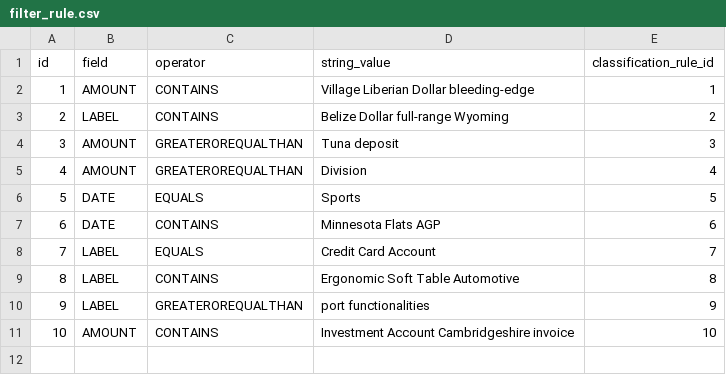
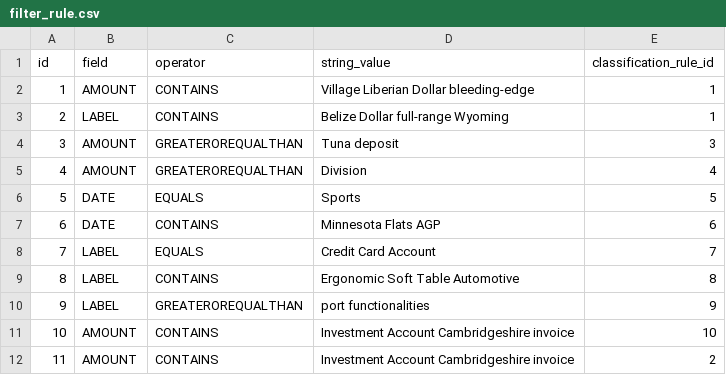
Before and after one commit to StRomans/account_manager, a CSV file: src/main/resources/config/liquibase/fake-data/filter_rule.csv, drawn as a sheet.

```diff
--- a/src/main/resources/config/liquibase/fake-data/filter_rule.csv
+++ b/src/main/resources/config/liquibase/fake-data/filter_rule.csv
@@ -2,3 +2,3 @@ id;field;operator;string_value;classification_rule_id
 1;AMOUNT;CONTAINS;Village Liberian Dollar bleeding-edge;1
-2;LABEL;CONTAINS;Belize Dollar full-range Wyoming;2
+2;LABEL;CONTAINS;Belize Dollar full-range Wyoming;1
 3;AMOUNT;GREATEROREQUALTHAN;Tuna deposit;3
@@ -11 +11,2 @@ id;field;operator;string_value;classification_rule_id
 10;AMOUNT;CONTAINS;Investment Account Cambridgeshire invoice;10
+11;AMOUNT;CONTAINS;Investment Account Cambridgeshire invoice;2
```
Also changed, not shown: 15 other files.
